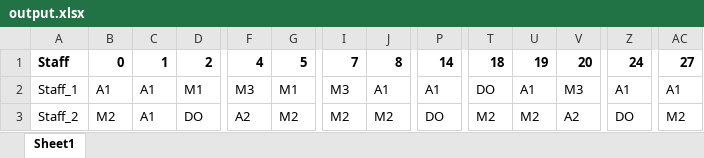
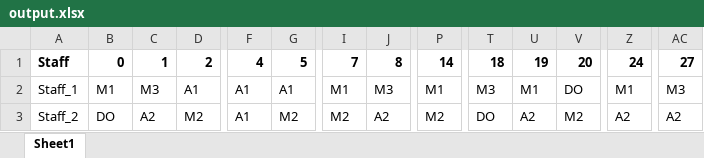
Before and after one commit to lcmd65/alns-rust-test, an Excel workbook: alns/src/output/output.xlsx, sheet Sheet1, drawn as a sheet; only a part is shown, gaps mark what is left out; values as stored, in another font and other column widths than the file's, no borders; the diff covers the shown part only; the diff names each change by its address in the sheet, - before the commit and + after, or states it on an @@ line.

```diff
--- a/alns/src/output/output.xlsx (sheet Sheet1)
+++ b/alns/src/output/output.xlsx (sheet Sheet1)
-B2: A1
+B2: M1
-C2: A1
+C2: M3
-D2: M1
+D2: A1
-F2: M3
+F2: A1
-G2: M1
+G2: A1
-I2: M3
+I2: M1
-J2: A1
+J2: M3
-P2: A1
+P2: M1
-T2: DO
+T2: M3
-U2: A1
+U2: M1
-V2: M3
+V2: DO
-Z2: A1
+Z2: M1
-AC2: A1
+AC2: M3
-B3: M2
+B3: DO
-C3: A1
+C3: A2
-D3: DO
+D3: M2
-F3: A2
+F3: A1
-J3: M2
+J3: A2
-P3: DO
+P3: M2
-T3: M2
+T3: DO
-U3: M2
+U3: A2
-V3: A2
+V3: M2
-Z3: DO
+Z3: A2
-AC3: M2
+AC3: A2
```
Also changed, not shown: 137 edited cells elsewhere in this sheet, 3 other files.
